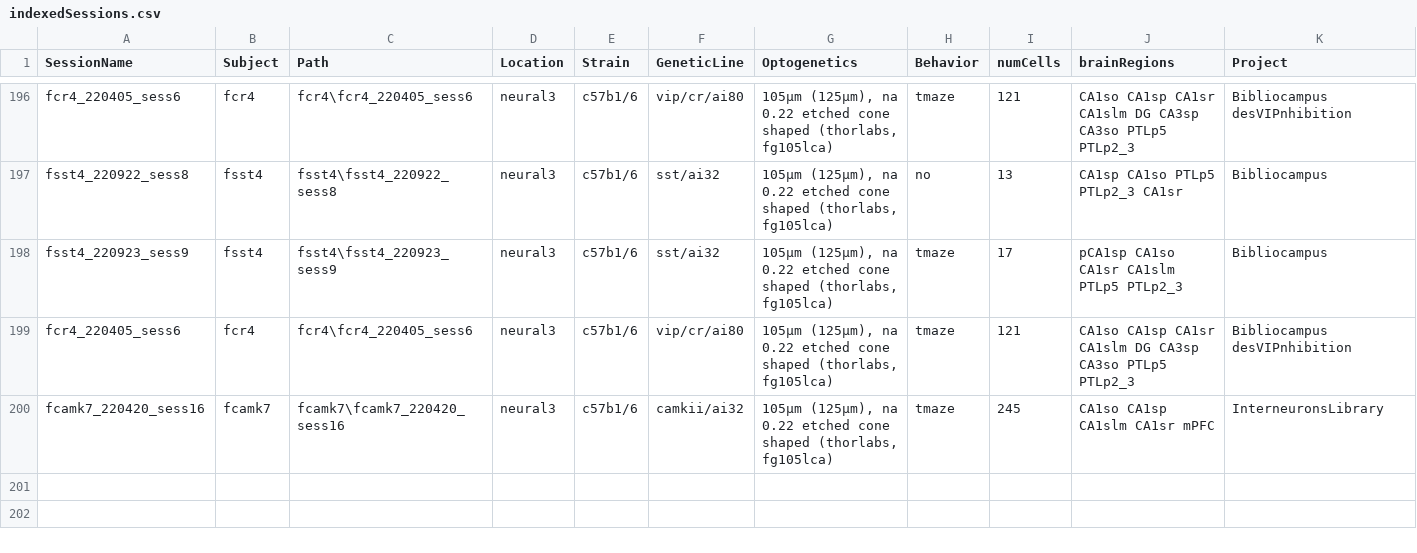
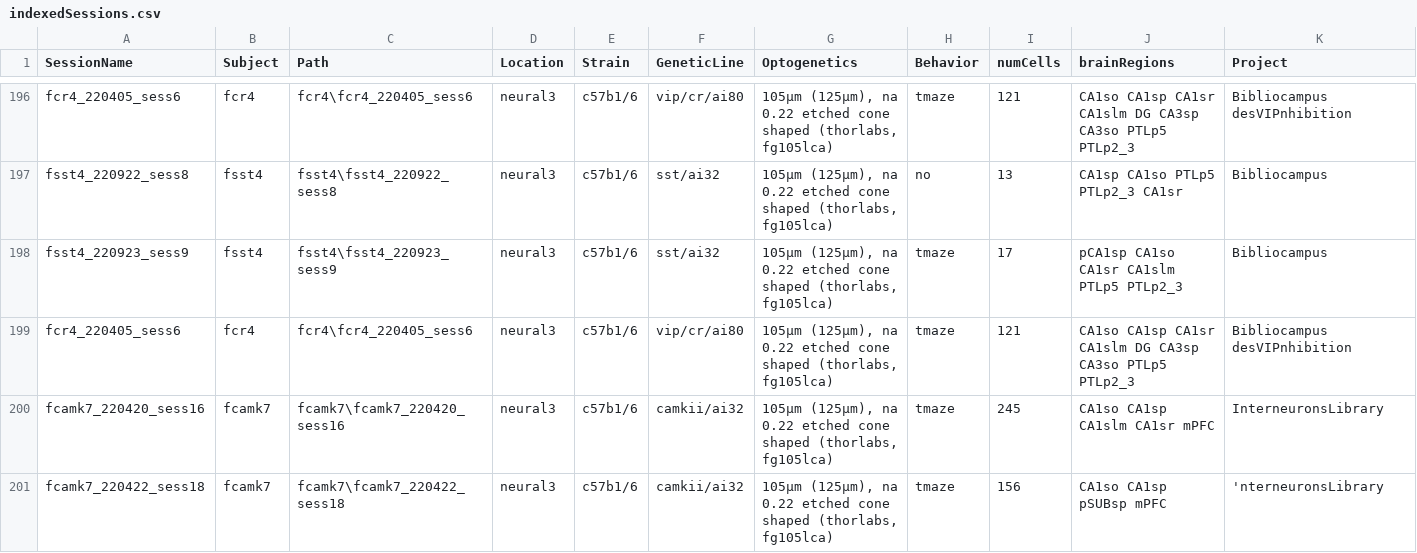
Before and after one commit to valegarman/HippoCookBook, a CSV file: indexedSessions.csv, drawn as a sheet; only a part is shown, gaps mark what is left out; the diff names each change by its address in the sheet, - before the commit and + after, or states it on an @@ line.

Commit message:
Added Session: fCamk7_220422_sess18

```diff
--- a/indexedSessions.csv
+++ b/indexedSessions.csv
+row 201: fcamk7_220422_sess18 | fcamk7 | fcamk7\fcamk7_220422_sess18 | neural3 | c57b1/6 | camkii/ai32 | 105µm (125µm), na 0.22 etched cone shaped (thorlabs, fg105lca) | tmaze | 156 | CA1so CA1sp pSUBsp mPFC | 'nterneuronsLibrary
```
